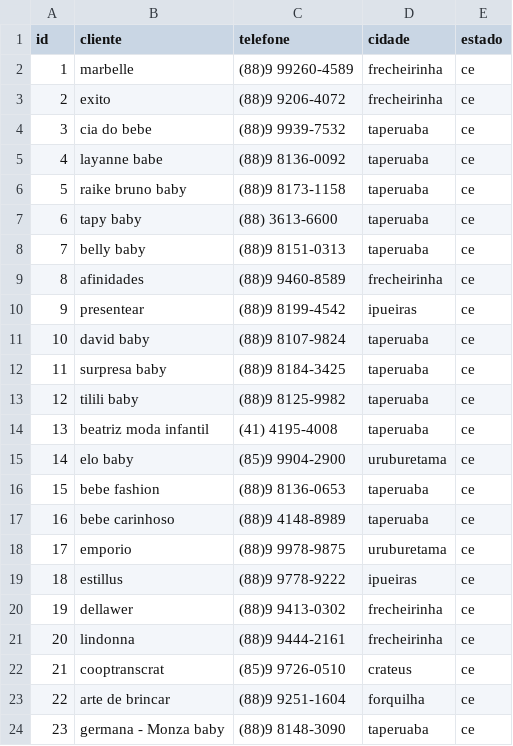
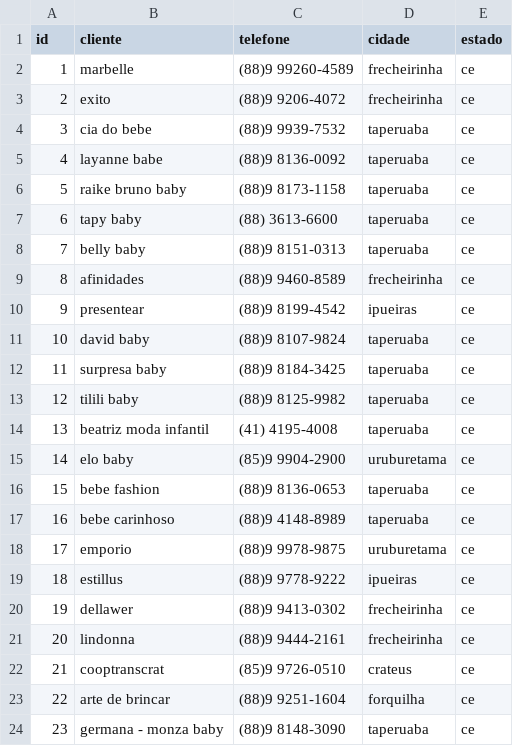
Before and after one commit to batistajoao54/telefone, a CSV file: telefone.csv, drawn as a sheet.

Commit message:
Atualizar o telefone.csv

```diff
--- a/telefone.csv
+++ b/telefone.csv
@@ -23,2 +23,2 @@ id,cliente,telefone,cidade,estado
 22,arte de brincar,(88)9 9251-1604,forquilha,ce
-23,germana - Monza baby,(88)9 8148-3090,taperuaba,ce
+23,germana - monza baby,(88)9 8148-3090,taperuaba,ce
```
